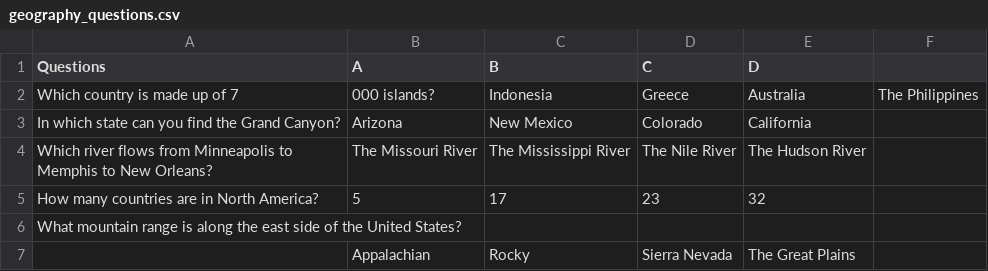
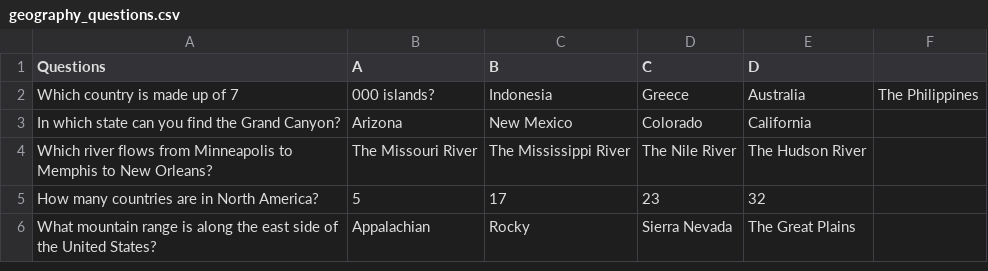
Before and after one commit to watermellyblah/cs32-final-project, a CSV file: questions_csv/geography_questions.csv, drawn as a sheet.

Commit message:
Update geography_questions.csv

```diff
--- a/questions_csv/geography_questions.csv
+++ b/questions_csv/geography_questions.csv
@@ -5,3 +5,2 @@ Which river flows from Minneapolis to Memphis to New Orleans?,The Missouri River
 How many countries are in North America?,5,17,23,32
-What mountain range is along the east side of the United States?
-,Appalachian,Rocky,Sierra Nevada,The Great Plains
+What mountain range is along the east side of the United States?,Appalachian,Rocky,Sierra Nevada,The Great Plains
```
